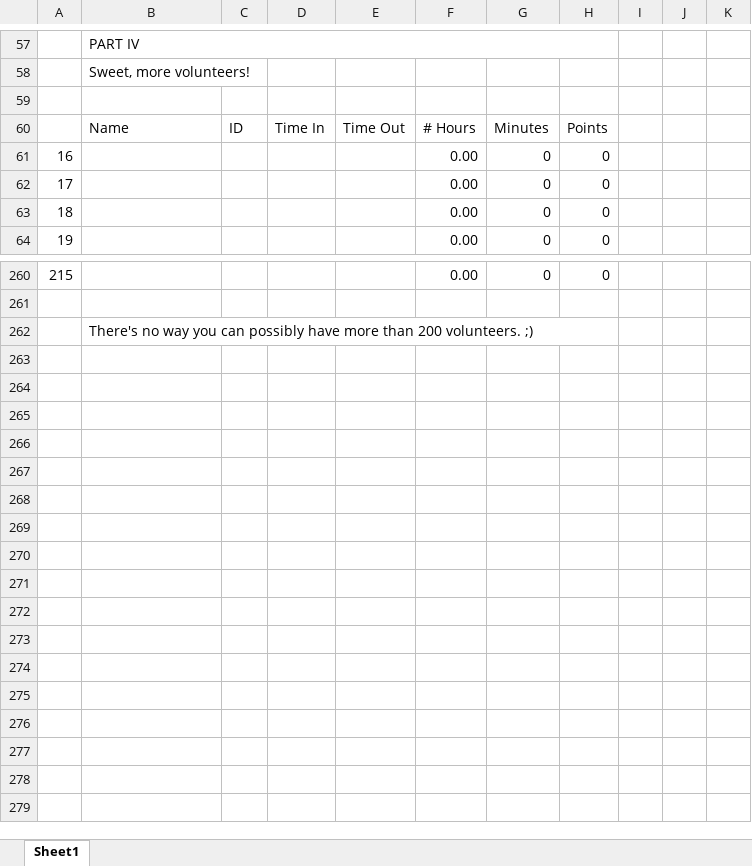
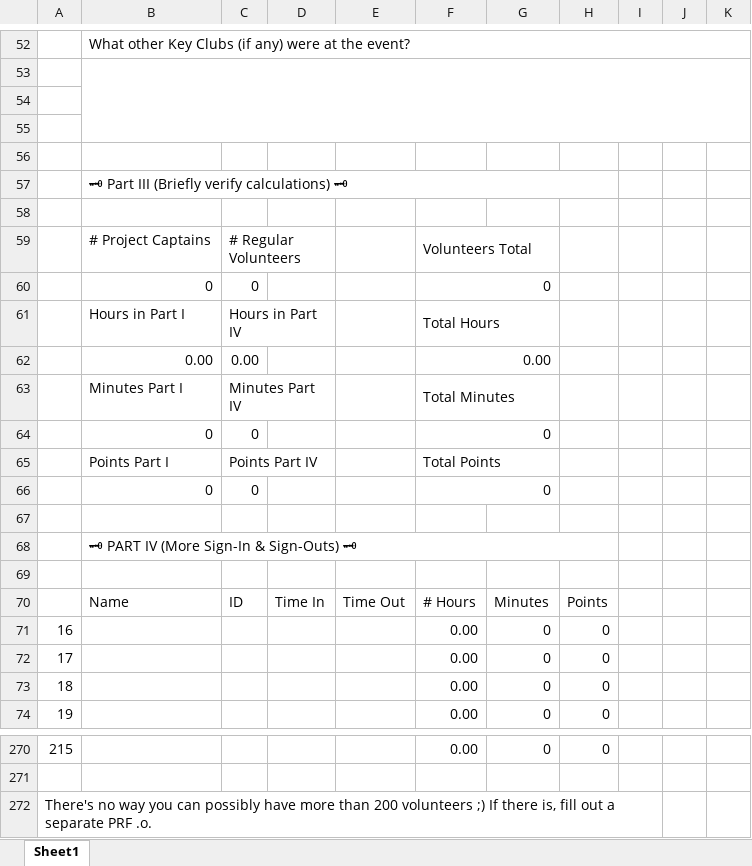
Before and after one commit to stuykc/stuykc.github.io, an Excel workbook: resources/PRF.xlsx, sheet Sheet1, drawn as a sheet; only a part is shown, gaps mark what is left out; values as stored, in another font and other column widths than the file's, no cell formats; charts and pictures not drawn; removed rows and columns are numbered as before the commit, all else as after; the diff covers the shown part only; the diff names each change by its address in the sheet, - before the commit and + after, or states it on an @@ line.

```diff
--- a/resources/PRF.xlsx (sheet Sheet1)
+++ b/resources/PRF.xlsx (sheet Sheet1)
@@ column A renumbered from row 2 down @@
-B52: PART IV
+B52: What other Key Clubs (if any) were at the event?
-B57:H57 merged
+B52:K52 merged
+row 53: (empty)
+row 54: (empty)
+row 55: (empty)
+row 56: (empty)
-B57: Sweet, more volunteers!
+B57: 🗝 Part III (Briefly verify calculations) 🗝
-B58:C58 merged
+B57:H57 merged
+row 58: (empty)
+row 59:  | # Project Captains | # Regular Volunteers |  |  | Volunteers Total
+row 60:  | 0 | 0 |  |  | 0
+row 61:  | Hours in Part I | Hours in Part IV |  |  | Total Hours
+row 62:  | 0.00 | 0.00 |  |  | 0.00
+row 63:  | Minutes Part I | Minutes Part IV |  |  | Total Minutes
+row 64:  | 0 | 0 |  |  | 0
+row 65:  | Points Part I | Points Part IV |  |  | Total Points
+row 66:  | 0 | 0 |  |  | 0
+row 67: (empty)
+row 68:  | 🗝 PART IV (More Sign-In & Sign-Outs) 🗝
+A272:I272 merged
-B272: There's no way you can possibly have more than 200 volunteers. ;)
+B272: (empty)
-B262:H262 merged
```
Also changed, not shown: 11 added rows, 16 removed rows, 1 moved row, 15 edited cells and merged cells elsewhere in this sheet, cell formats, formulas that keep their value, charts or pictures, 2 other files.
